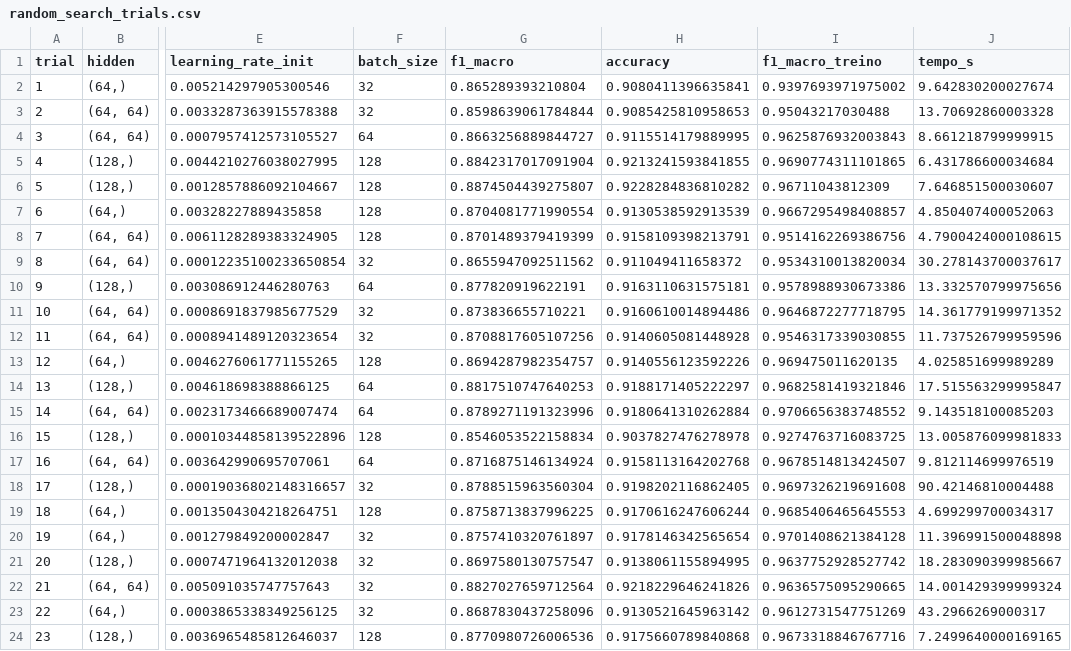
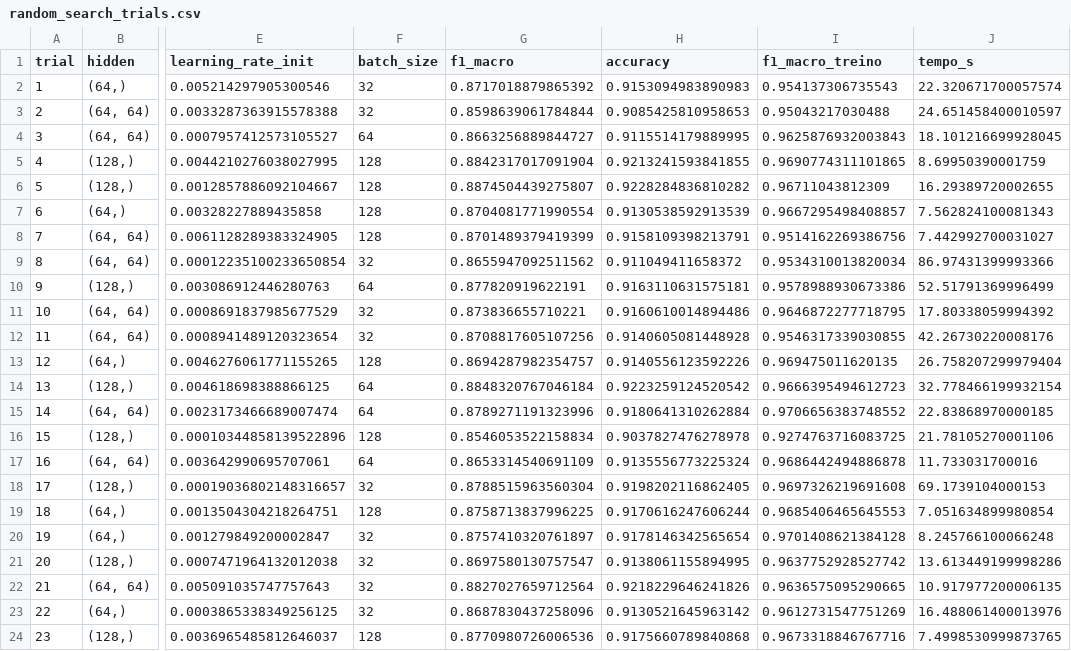
Before and after one commit to lianeheidemann/modelnet10-mlp-hiperparametros, a CSV file: output/random_search_trials.csv, drawn as a sheet; only a part is shown, gaps mark what is left out; the diff covers the shown part only; the diff names each change by its address in the sheet, - before the commit and + after, or states it on an @@ line.

```diff
--- a/output/random_search_trials.csv
+++ b/output/random_search_trials.csv
-G2 (f1_macro): 0.865289393210804
+G2 (f1_macro): 0.8717018879865392
-H2 (accuracy): 0.9080411396635841
+H2 (accuracy): 0.9153094983890983
-I2 (f1_macro_treino): 0.9397693971975002
+I2 (f1_macro_treino): 0.954137306735543
-J2 (tempo_s): 9.642830200027674
+J2 (tempo_s): 22.320671700057574
-J3 (tempo_s): 13.70692860003328
+J3 (tempo_s): 24.651458400010597
-J4 (tempo_s): 8.661218799999915
+J4 (tempo_s): 18.101216699928045
-J5 (tempo_s): 6.431786600034684
+J5 (tempo_s): 8.69950390001759
-J6 (tempo_s): 7.646851500030607
+J6 (tempo_s): 16.29389720002655
-J7 (tempo_s): 4.850407400052063
+J7 (tempo_s): 7.562824100081343
-J8 (tempo_s): 4.7900424000108615
+J8 (tempo_s): 7.442992700031027
-J9 (tempo_s): 30.278143700037617
+J9 (tempo_s): 86.97431399993366
-J10 (tempo_s): 13.332570799975656
+J10 (tempo_s): 52.51791369996499
-J11 (tempo_s): 14.361779199971352
+J11 (tempo_s): 17.80338059994392
-J12 (tempo_s): 11.737526799959596
+J12 (tempo_s): 42.26730220008176
-J13 (tempo_s): 4.025851699989289
+J13 (tempo_s): 26.758207299979404
-G14 (f1_macro): 0.8817510747640253
+G14 (f1_macro): 0.8848320767046184
-H14 (accuracy): 0.9188171405222297
+H14 (accuracy): 0.9223259124520542
-I14 (f1_macro_treino): 0.9682581419321846
+I14 (f1_macro_treino): 0.9666395494612723
-J14 (tempo_s): 17.515563299995847
+J14 (tempo_s): 32.778466199932154
-J15 (tempo_s): 9.143518100085203
+J15 (tempo_s): 22.83868970000185
-J16 (tempo_s): 13.005876099981833
+J16 (tempo_s): 21.78105270001106
-G17 (f1_macro): 0.8716875146134924
+G17 (f1_macro): 0.8653314540691109
-H17 (accuracy): 0.9158113164202768
+H17 (accuracy): 0.9135556773225324
-I17 (f1_macro_treino): 0.9678514813424507
+I17 (f1_macro_treino): 0.9686442494886878
-J17 (tempo_s): 9.812114699976519
+J17 (tempo_s): 11.733031700016
-J18 (tempo_s): 90.42146810004488
+J18 (tempo_s): 69.1739104000153
-J19 (tempo_s): 4.699299700034317
+J19 (tempo_s): 7.051634899980854
-J20 (tempo_s): 11.396991500048898
+J20 (tempo_s): 8.245766100066248
-J21 (tempo_s): 18.283090399985667
+J21 (tempo_s): 13.613449199998286
-J22 (tempo_s): 14.001429399999324
+J22 (tempo_s): 10.917977200006135
-J23 (tempo_s): 43.2966269000317
+J23 (tempo_s): 16.488061400013976
-J24 (tempo_s): 7.2499640000169165
+J24 (tempo_s): 7.4998530999873765
```
Also changed, not shown: 2 edited cells elsewhere in this file, output/comparacao_baseline_buscas.csv, output/tpe_trials.csv, 11 other files.
